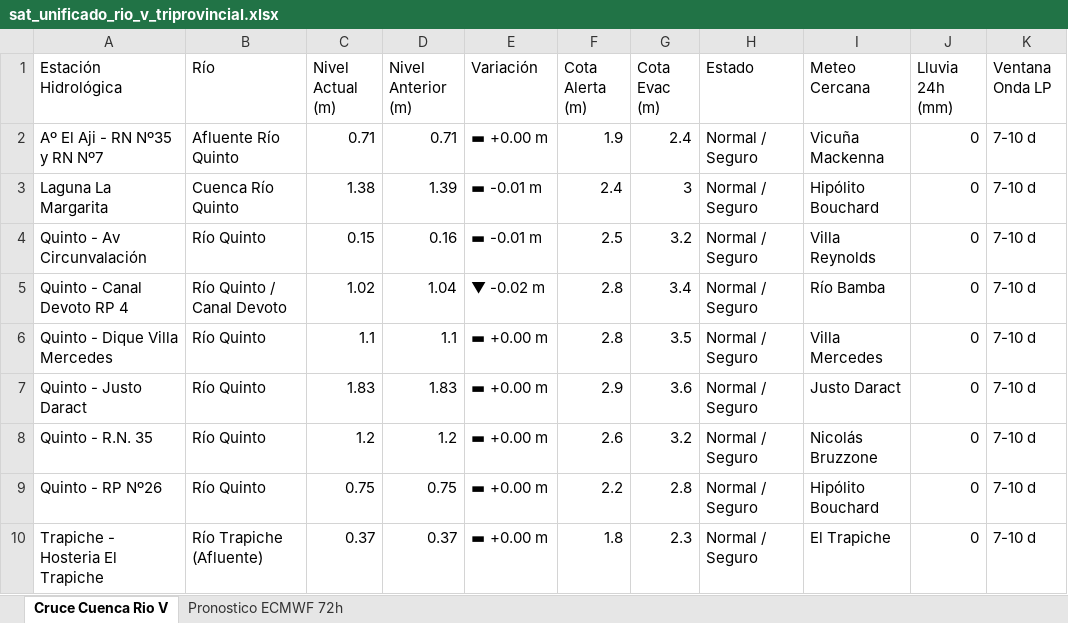
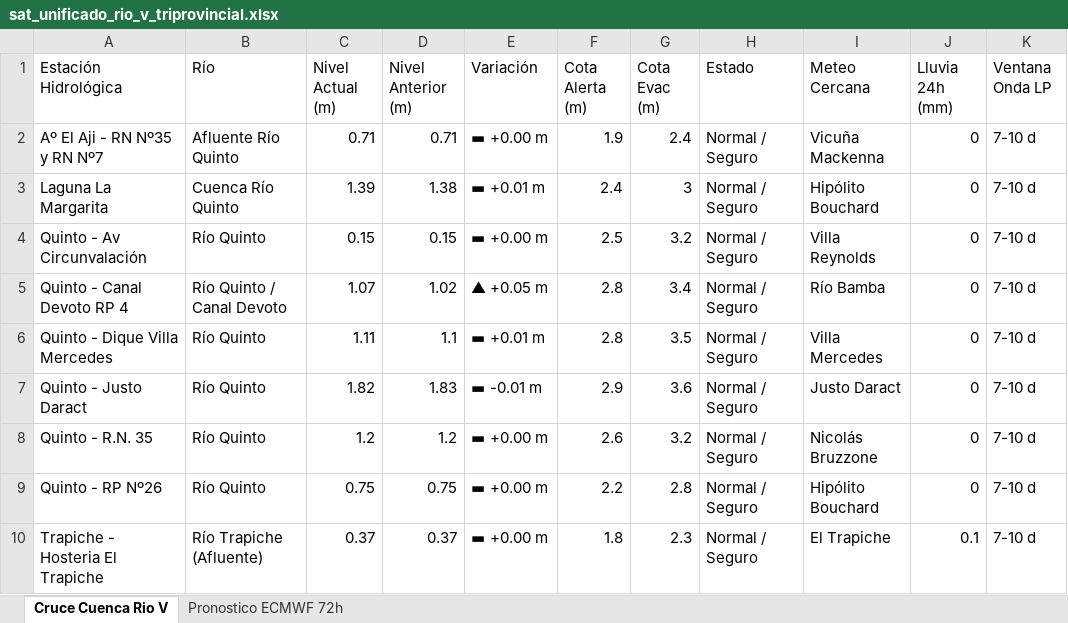
Before and after one commit to contactoiarrd-crypto/sat-cuenca-rio-v, an Excel workbook: sat_unificado_rio_v_triprovincial.xlsx, sheet Cruce Cuenca Rio V, drawn as a sheet; values as stored, in another font and other column widths than the file's, no borders; the diff names each change by its address in the sheet, - before the commit and + after, or states it on an @@ line.

```diff
--- a/sat_unificado_rio_v_triprovincial.xlsx (sheet Cruce Cuenca Rio V)
+++ b/sat_unificado_rio_v_triprovincial.xlsx (sheet Cruce Cuenca Rio V)
-C3 (Nivel Actual (m)): 1.38
+C3 (Nivel Actual (m)): 1.39
-D3 (Nivel Anterior (m)): 1.39
+D3 (Nivel Anterior (m)): 1.38
-E3 (Variación): ▬ -0.01 m
+E3 (Variación): ▬ +0.01 m
-D4 (Nivel Anterior (m)): 0.16
+D4 (Nivel Anterior (m)): 0.15
-E4 (Variación): ▬ -0.01 m
+E4 (Variación): ▬ +0.00 m
-C5 (Nivel Actual (m)): 1.02
+C5 (Nivel Actual (m)): 1.07
-D5 (Nivel Anterior (m)): 1.04
+D5 (Nivel Anterior (m)): 1.02
-E5 (Variación): ▼ -0.02 m
+E5 (Variación): ▲ +0.05 m
-C6 (Nivel Actual (m)): 1.1
+C6 (Nivel Actual (m)): 1.11
-E6 (Variación): ▬ +0.00 m
+E6 (Variación): ▬ +0.01 m
-C7 (Nivel Actual (m)): 1.83
+C7 (Nivel Actual (m)): 1.82
-E7 (Variación): ▬ +0.00 m
+E7 (Variación): ▬ -0.01 m
-J10 (Lluvia 24h (mm)): 0
+J10 (Lluvia 24h (mm)): 0.1
```
Also changed, not shown: sheet Pronostico ECMWF 72h, 2 other files.
